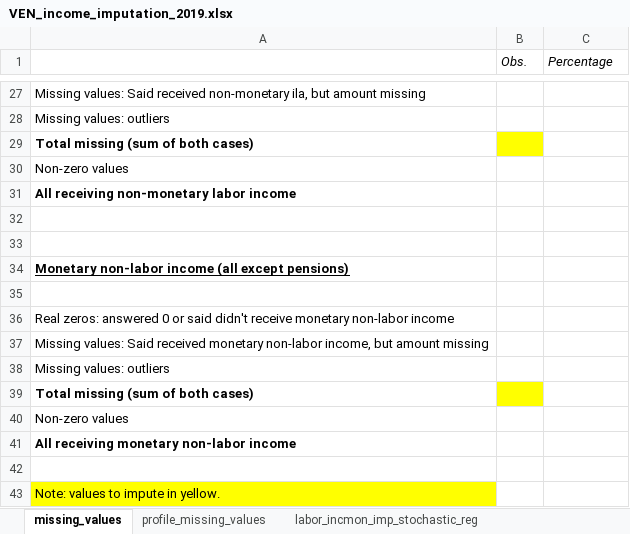
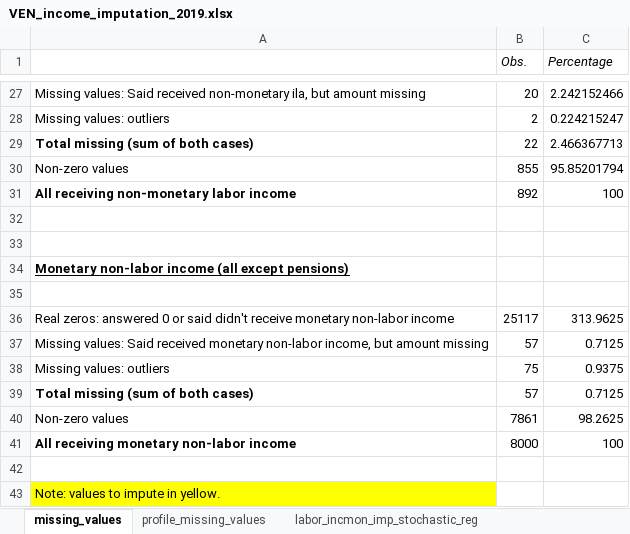
Before and after one commit to gdcaruso/VEN, an Excel workbook: data_management/management/4. income imputation/output/VEN_income_imputation_2019.xlsx, sheet missing_values, drawn as a sheet; only a part is shown, gaps mark what is left out; values as stored, in another font and other column widths than the file's, no borders; the diff covers the shown part only; the diff names each change by its address in the sheet, - before the commit and + after, or states it on an @@ line.

```diff
--- a/data_management/management/4. income imputation/output/VEN_income_imputation_2019.xlsx (sheet missing_values)
+++ b/data_management/management/4. income imputation/output/VEN_income_imputation_2019.xlsx (sheet missing_values)
-B27 (Obs.): (empty)
+B27 (Obs.): 20
-C27 (Percentage): (empty)
+C27 (Percentage): 2.242152466
-B28 (Obs.): (empty)
+B28 (Obs.): 2
-C28 (Percentage): (empty)
+C28 (Percentage): 0.224215247
-B29 (Obs.): (empty)
+B29 (Obs.): 22
-B29 fill: #FFFF00
+B29 fill: none
-C29 (Percentage): (empty)
+C29 (Percentage): 2.466367713
-B30 (Obs.): (empty)
+B30 (Obs.): 855
-C30 (Percentage): (empty)
+C30 (Percentage): 95.85201794
-B31 (Obs.): (empty)
+B31 (Obs.): 892
-C31 (Percentage): (empty)
+C31 (Percentage): 100
-B36 (Obs.): (empty)
+B36 (Obs.): 25117
-C36 (Percentage): (empty)
+C36 (Percentage): 313.9625
-B37 (Obs.): (empty)
+B37 (Obs.): 57
-C37 (Percentage): (empty)
+C37 (Percentage): 0.7125
-B38 (Obs.): (empty)
+B38 (Obs.): 75
-C38 (Percentage): (empty)
+C38 (Percentage): 0.9375
-B39 (Obs.): (empty)
+B39 (Obs.): 57
-B39 fill: #FFFF00
+B39 fill: none
-C39 (Percentage): (empty)
+C39 (Percentage): 0.7125
-B40 (Obs.): (empty)
+B40 (Obs.): 7861
-C40 (Percentage): (empty)
+C40 (Percentage): 98.2625
-B41 (Obs.): (empty)
+B41 (Obs.): 8000
-C41 (Percentage): (empty)
+C41 (Percentage): 100
```
Also changed, not shown: 30 edited cells and cell formats elsewhere in this sheet, sheet profile_missing_values, sheet labor_incmon_imp_stochastic_reg, sheet labor_beneimp_stochastic_reg, sheet nonlabor_imp_stochastic_reg, sheet labor_jubpenimp_stochastic_reg, charts or pictures, 9 other files.
